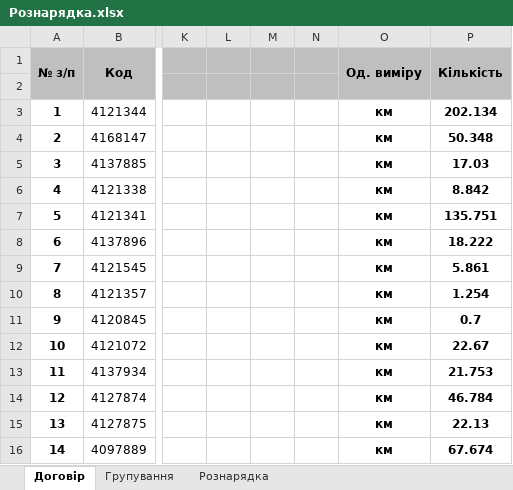
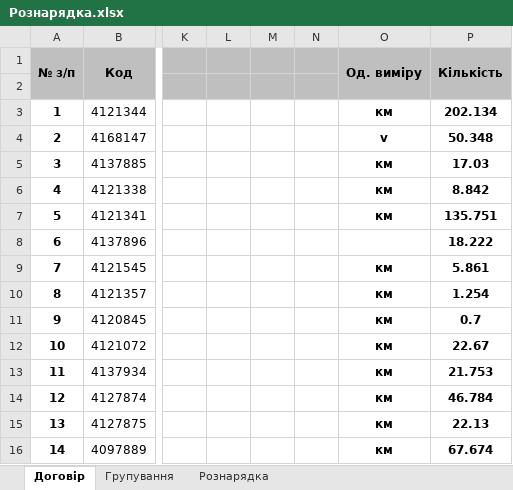
Before and after one commit to DmytroShtanhei/auto_equip_distribution, an Excel workbook: Рознарядка.xlsx, sheet Договір, drawn as a sheet; only a part is shown, gaps mark what is left out; values as stored, in another font and other column widths than the file's, no borders; the diff names each change by its address in the sheet, - before the commit and + after, or states it on an @@ line.

```diff
--- a/Рознарядка.xlsx (sheet Договір)
+++ b/Рознарядка.xlsx (sheet Договір)
-O4 (Од. виміру): км
+O4 (Од. виміру): v
-O8 (Од. виміру): км
+O8 (Од. виміру): (empty)
```
Also changed, not shown: sheet Групування, 2 other files.
